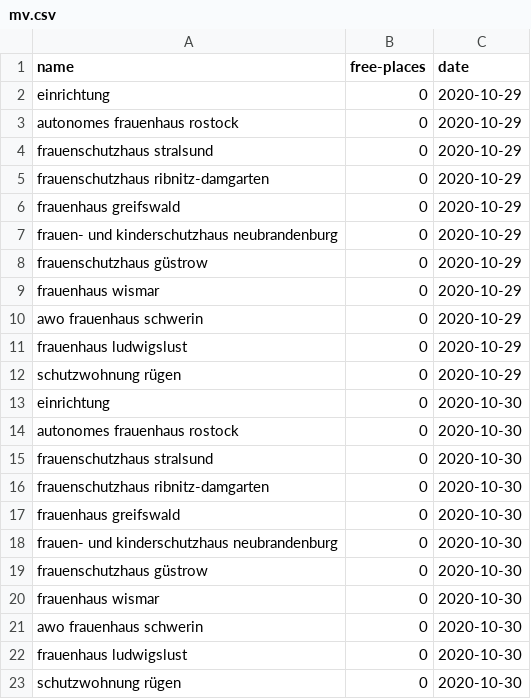
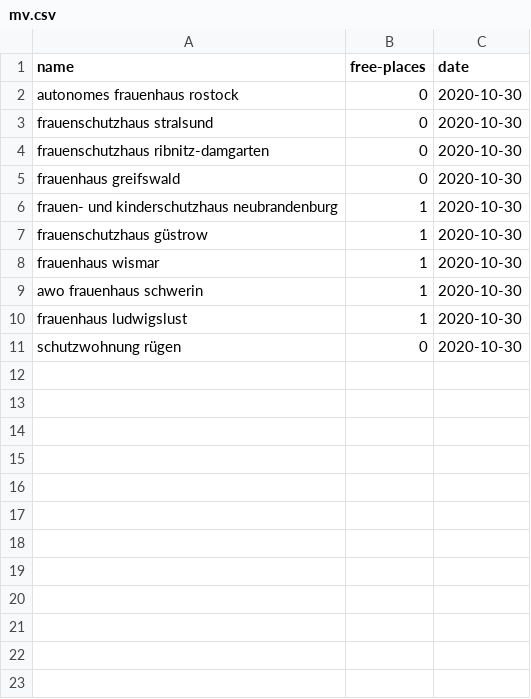
Before and after one commit to maxdonheiser/stoplight-scraper, a CSV file: data/mv.csv, drawn as a sheet.

Commit message:
Correct data 30-10, remove bad data 29-10

```diff
--- a/data/mv.csv
+++ b/data/mv.csv
@@ -1,14 +1,2 @@
 name,free-places,date
-einrichtung,0,2020-10-29
-autonomes frauenhaus rostock,0,2020-10-29
-frauenschutzhaus stralsund,0,2020-10-29
-frauenschutzhaus ribnitz-damgarten,0,2020-10-29
-frauenhaus greifswald,0,2020-10-29
-frauen- und kinderschutzhaus neubrandenburg,0,2020-10-29
-frauenschutzhaus güstrow,0,2020-10-29
-frauenhaus wismar,0,2020-10-29
-awo frauenhaus schwerin,0,2020-10-29
-frauenhaus ludwigslust,0,2020-10-29
-schutzwohnung rügen,0,2020-10-29
-einrichtung,0,2020-10-30
 autonomes frauenhaus rostock,0,2020-10-30
@@ -17,7 +5,7 @@ frauenschutzhaus ribnitz-damgarten,0,2020-10-30
 frauenhaus greifswald,0,2020-10-30
-frauen- und kinderschutzhaus neubrandenburg,0,2020-10-30
-frauenschutzhaus güstrow,0,2020-10-30
-frauenhaus wismar,0,2020-10-30
-awo frauenhaus schwerin,0,2020-10-30
-frauenhaus ludwigslust,0,2020-10-30
+frauen- und kinderschutzhaus neubrandenburg,1,2020-10-30
+frauenschutzhaus güstrow,1,2020-10-30
+frauenhaus wismar,1,2020-10-30
+awo frauenhaus schwerin,1,2020-10-30
+frauenhaus ludwigslust,1,2020-10-30
 schutzwohnung rügen,0,2020-10-30
```
